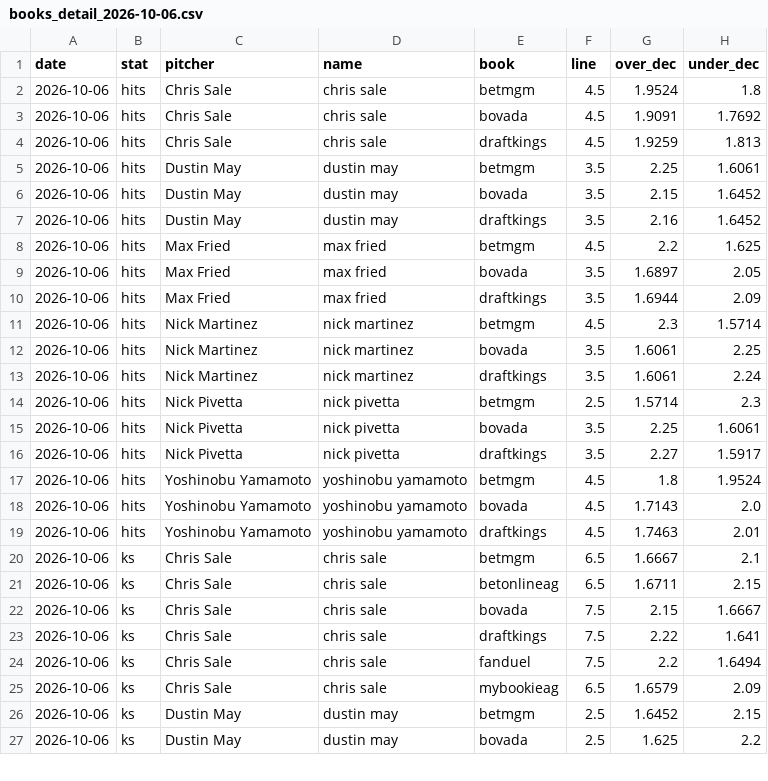
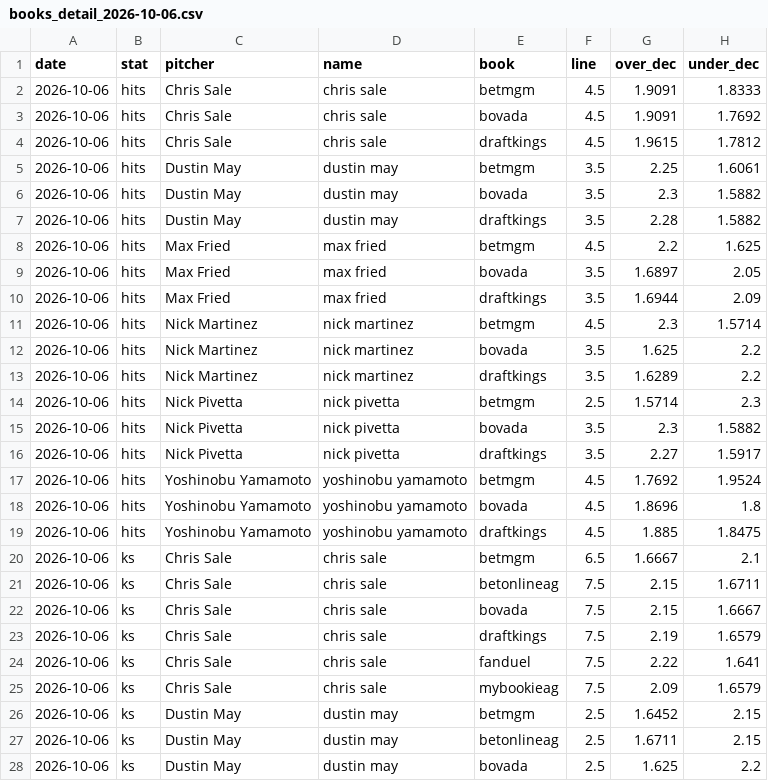
Before and after one commit to factoreric123-sketch/mlbodds, a CSV file: mlb/pp_logs/books/books_detail_2026-10-06.csv, drawn as a sheet; only a part is shown; the diff covers the shown part only.

```diff
--- a/mlb/pp_logs/books/books_detail_2026-10-06.csv
+++ b/mlb/pp_logs/books/books_detail_2026-10-06.csv
@@ -1,8 +1,8 @@
 date,stat,pitcher,name,book,line,over_dec,under_dec
-2026-10-06,hits,Chris Sale,chris sale,betmgm,4.5,1.9524,1.8
+2026-10-06,hits,Chris Sale,chris sale,betmgm,4.5,1.9091,1.8333
 2026-10-06,hits,Chris Sale,chris sale,bovada,4.5,1.9091,1.7692
-2026-10-06,hits,Chris Sale,chris sale,draftkings,4.5,1.9259,1.813
+2026-10-06,hits,Chris Sale,chris sale,draftkings,4.5,1.9615,1.7812
 2026-10-06,hits,Dustin May,dustin may,betmgm,3.5,2.25,1.6061
-2026-10-06,hits,Dustin May,dustin may,bovada,3.5,2.15,1.6452
-2026-10-06,hits,Dustin May,dustin may,draftkings,3.5,2.16,1.6452
+2026-10-06,hits,Dustin May,dustin may,bovada,3.5,2.3,1.5882
+2026-10-06,hits,Dustin May,dustin may,draftkings,3.5,2.28,1.5882
 2026-10-06,hits,Max Fried,max fried,betmgm,4.5,2.2,1.625
@@ -11,17 +11,18 @@ date,stat,pitcher,name,book,line,over_dec,under_dec
 2026-10-06,hits,Nick Martinez,nick martinez,betmgm,4.5,2.3,1.5714
-2026-10-06,hits,Nick Martinez,nick martinez,bovada,3.5,1.6061,2.25
-2026-10-06,hits,Nick Martinez,nick martinez,draftkings,3.5,1.6061,2.24
+2026-10-06,hits,Nick Martinez,nick martinez,bovada,3.5,1.625,2.2
+2026-10-06,hits,Nick Martinez,nick martinez,draftkings,3.5,1.6289,2.2
 2026-10-06,hits,Nick Pivetta,nick pivetta,betmgm,2.5,1.5714,2.3
-2026-10-06,hits,Nick Pivetta,nick pivetta,bovada,3.5,2.25,1.6061
+2026-10-06,hits,Nick Pivetta,nick pivetta,bovada,3.5,2.3,1.5882
 2026-10-06,hits,Nick Pivetta,nick pivetta,draftkings,3.5,2.27,1.5917
-2026-10-06,hits,Yoshinobu Yamamoto,yoshinobu yamamoto,betmgm,4.5,1.8,1.9524
-2026-10-06,hits,Yoshinobu Yamamoto,yoshinobu yamamoto,bovada,4.5,1.7143,2.0
-2026-10-06,hits,Yoshinobu Yamamoto,yoshinobu yamamoto,draftkings,4.5,1.7463,2.01
+2026-10-06,hits,Yoshinobu Yamamoto,yoshinobu yamamoto,betmgm,4.5,1.7692,1.9524
+2026-10-06,hits,Yoshinobu Yamamoto,yoshinobu yamamoto,bovada,4.5,1.8696,1.8
+2026-10-06,hits,Yoshinobu Yamamoto,yoshinobu yamamoto,draftkings,4.5,1.885,1.8475
 2026-10-06,ks,Chris Sale,chris sale,betmgm,6.5,1.6667,2.1
-2026-10-06,ks,Chris Sale,chris sale,betonlineag,6.5,1.6711,2.15
+2026-10-06,ks,Chris Sale,chris sale,betonlineag,7.5,2.15,1.6711
 2026-10-06,ks,Chris Sale,chris sale,bovada,7.5,2.15,1.6667
-2026-10-06,ks,Chris Sale,chris sale,draftkings,7.5,2.22,1.641
-2026-10-06,ks,Chris Sale,chris sale,fanduel,7.5,2.2,1.6494
-2026-10-06,ks,Chris Sale,chris sale,mybookieag,6.5,1.6579,2.09
+2026-10-06,ks,Chris Sale,chris sale,draftkings,7.5,2.19,1.6579
+2026-10-06,ks,Chris Sale,chris sale,fanduel,7.5,2.22,1.641
+2026-10-06,ks,Chris Sale,chris sale,mybookieag,7.5,2.09,1.6579
 2026-10-06,ks,Dustin May,dustin may,betmgm,2.5,1.6452,2.15
+2026-10-06,ks,Dustin May,dustin may,betonlineag,2.5,1.6711,2.15
 2026-10-06,ks,Dustin May,dustin may,bovada,2.5,1.625,2.2
```
Also changed, not shown: 2 added rows and 35 edited cells elsewhere in this file, mlb/pp_logs/books/books_2026-10-06.csv.
